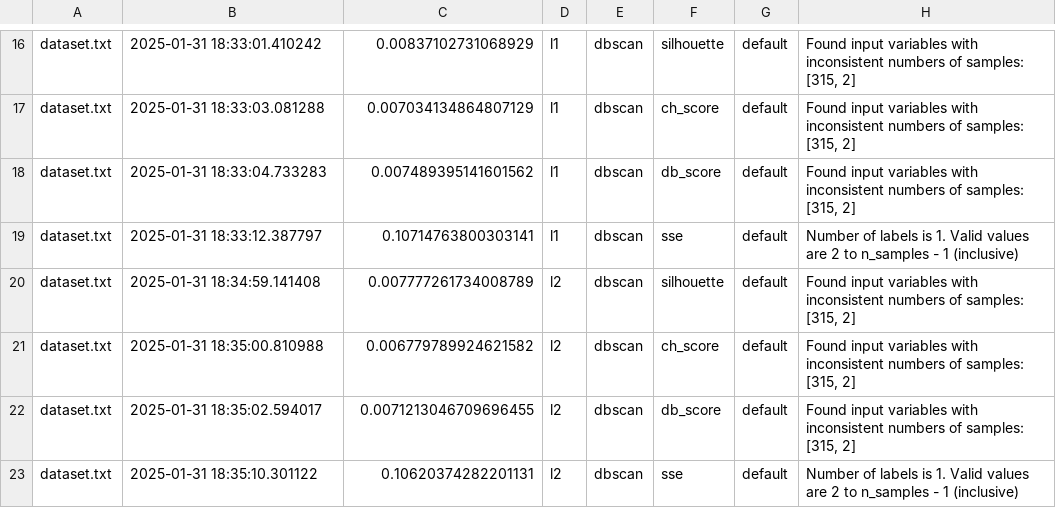
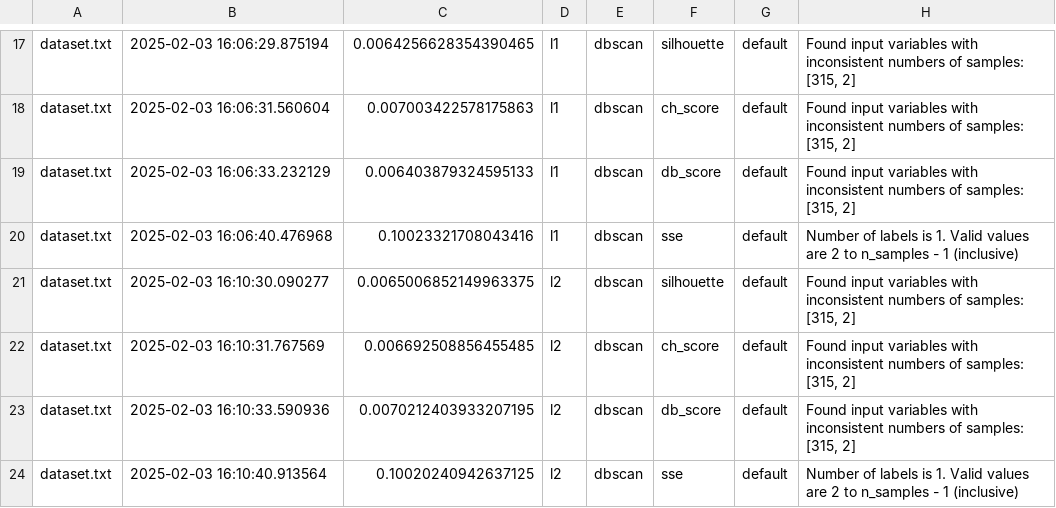
Before and after one commit to AertySantos/Clusterizacao_Semantica, a CSV file: data/output/exceptions.csv, drawn as a sheet; only a part is shown, gaps mark what is left out; addresses are those after the commit; the diff covers the shown part only; the diff names each change by its address in the sheet, - before the commit and + after, or states it on an @@ line.

```diff
--- a/data/output/exceptions.csv
+++ b/data/output/exceptions.csv
-B17: 2025-01-31 18:33:01.410242
+B17: 2025-02-03 16:06:29.875194
-C17: 0.00837102731068929
+C17: 0.0064256628354390465
-B18: 2025-01-31 18:33:03.081288
+B18: 2025-02-03 16:06:31.560604
-C18: 0.007034134864807129
+C18: 0.007003422578175863
-B19: 2025-01-31 18:33:04.733283
+B19: 2025-02-03 16:06:33.232129
-C19: 0.007489395141601562
+C19: 0.006403879324595133
-B20: 2025-01-31 18:33:12.387797
+B20: 2025-02-03 16:06:40.476968
-C20: 0.10714763800303141
+C20: 0.10023321708043416
-B21: 2025-01-31 18:34:59.141408
+B21: 2025-02-03 16:10:30.090277
-C21: 0.007777261734008789
+C21: 0.0065006852149963375
-B22: 2025-01-31 18:35:00.810988
+B22: 2025-02-03 16:10:31.767569
-C22: 0.006779789924621582
+C22: 0.006692508856455485
-B23: 2025-01-31 18:35:02.594017
+B23: 2025-02-03 16:10:33.590936
-C23: 0.0071213046709696455
+C23: 0.0070212403933207195
-B24: 2025-01-31 18:35:10.301122
+B24: 2025-02-03 16:10:40.913564
-C24: 0.10620374282201131
+C24: 0.10020240942637125
```
Also changed, not shown: 1 added row and 30 edited cells elsewhere in this file, data/output/exec.csv, 14 other files.
